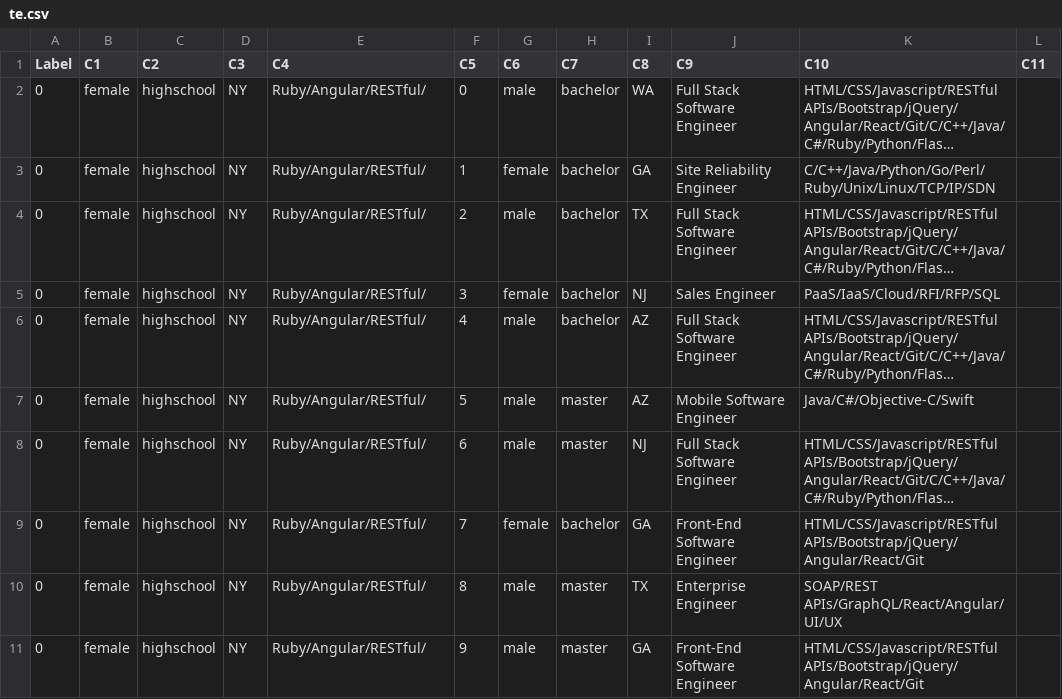
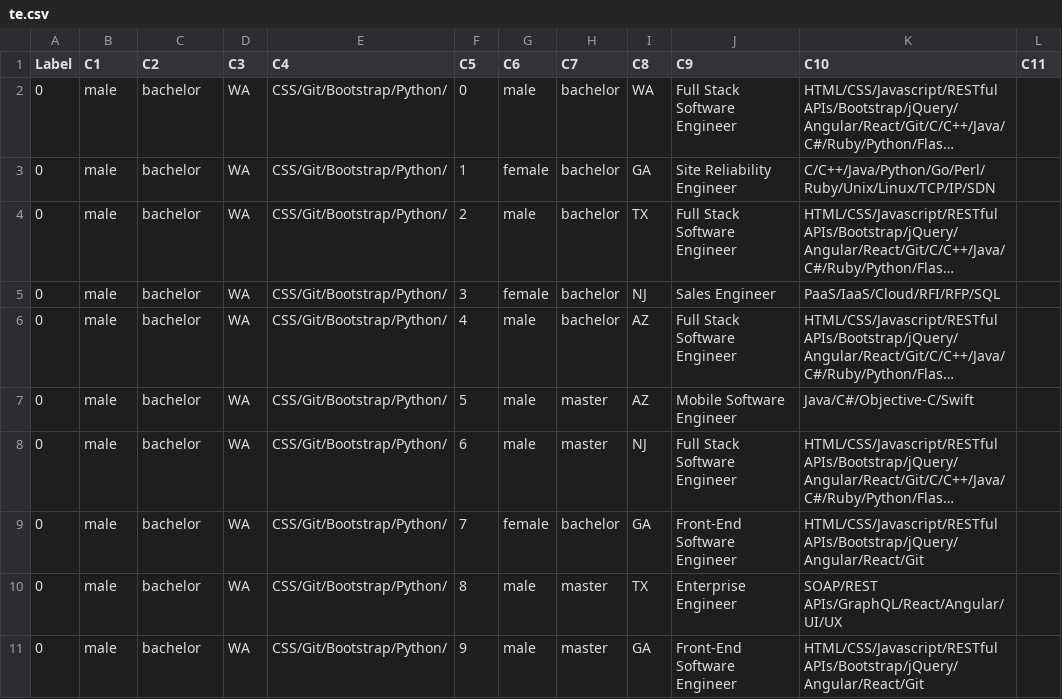
Before and after one commit to Pod5GS/Bloomberg-JobBuddy, a CSV file: app/model/ffm/te.csv, drawn as a sheet; long unchanged cells end in …; the diff names each change by its address in the sheet, - before the commit and + after, or states it on an @@ line.

```diff
--- a/app/model/ffm/te.csv
+++ b/app/model/ffm/te.csv
-B2:B11 (C1): female
+B2:B11 (C1): male
-C2:C11 (C2): highschool
+C2:C11 (C2): bachelor
-D2:D11 (C3): NY
+D2:D11 (C3): WA
-E2:E11 (C4): Ruby/Angular/RESTful/
+E2:E11 (C4): CSS/Git/Bootstrap/Python/
```
Also changed, not shown: 9 other files.
